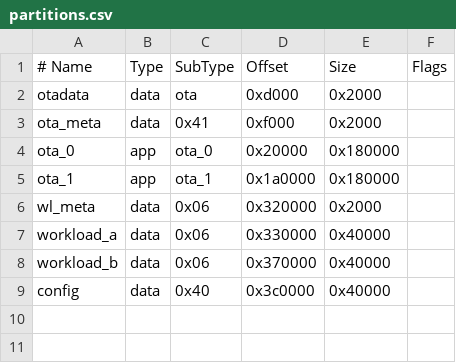
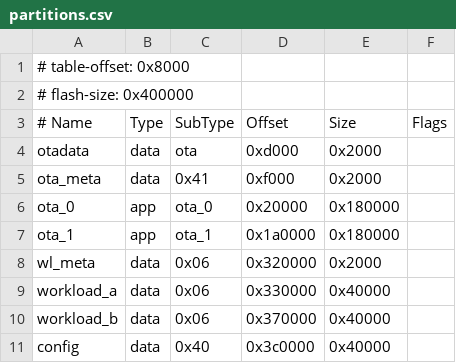
Before and after one commit to iobewi/rust-mcu-libs, a CSV file: examples/firmware/ota-supervised/partitions.csv, drawn as a sheet.

```diff
--- a/examples/firmware/ota-supervised/partitions.csv
+++ b/examples/firmware/ota-supervised/partitions.csv
@@ -1 +1,3 @@
+# table-offset: 0x8000
+# flash-size: 0x400000
 # Name, Type, SubType, Offset, Size, Flags
```
Also changed, not shown: examples/firmware/ota-system/partitions.csv, 28 other files.
